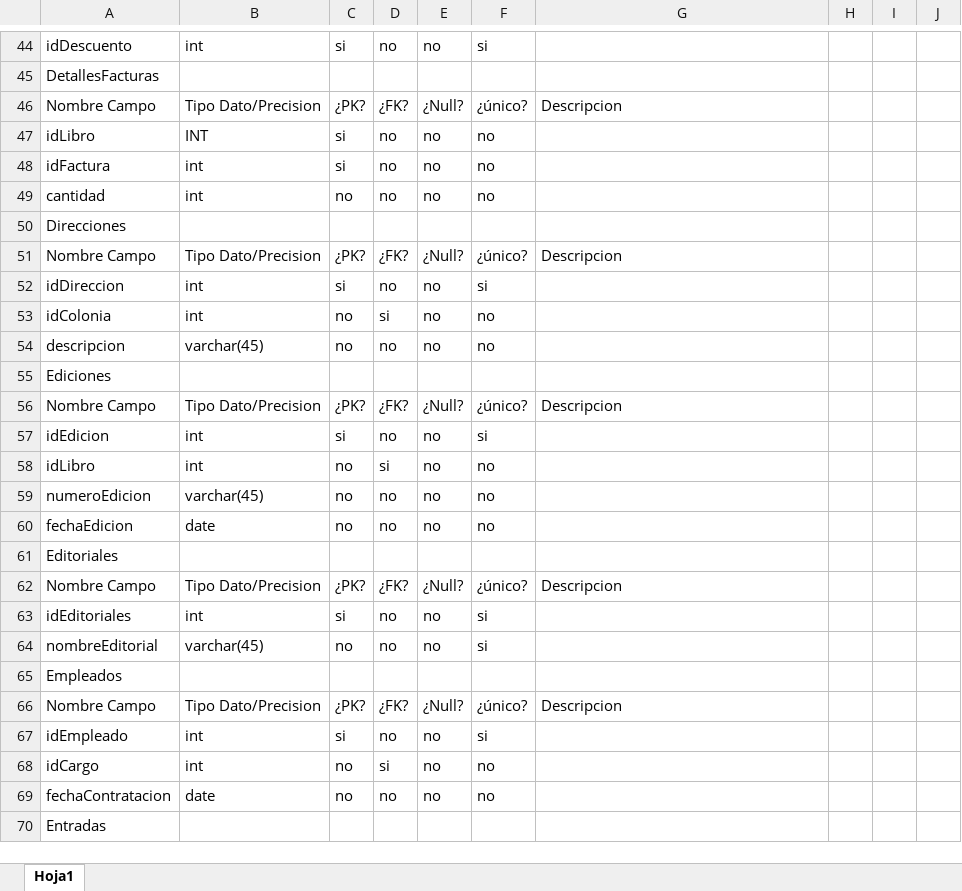
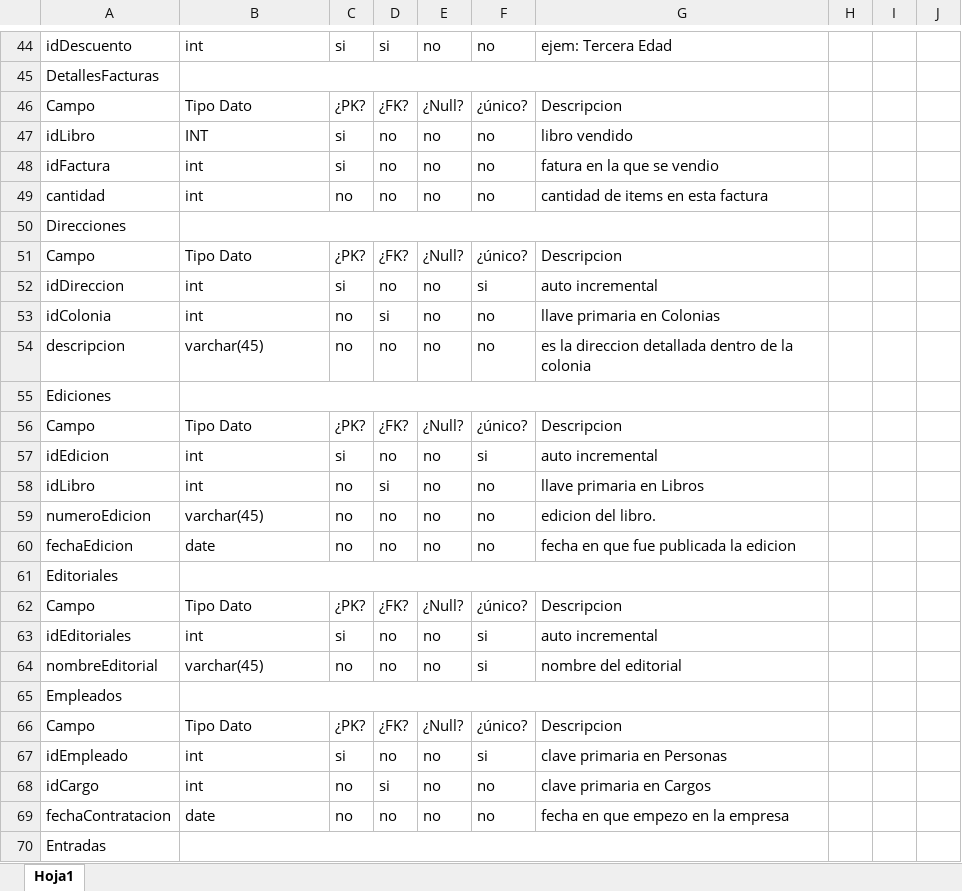
Before and after one commit to litosoler/Biblioteca, an Excel workbook: modelos/Descripcion de Campos.xlsx, sheet Hoja1, drawn as a sheet; only a part is shown, gaps mark what is left out; values as stored, in another font and other column widths than the file's, no cell formats; the diff covers the shown part only; the diff names each change by its address in the sheet, - before the commit and + after, or states it on an @@ line.

Commit message:
modulos y descripcion de campos
descripciones listas para poder despues pasarlas a un documento de word

```diff
--- a/modelos/Descripcion de Campos.xlsx (sheet Hoja1)
+++ b/modelos/Descripcion de Campos.xlsx (sheet Hoja1)
-D44: no
+D44: si
-F44: si
+F44: no
-G44: (empty)
+G44: ejem: Tercera Edad
+B45:G45 merged
-A46: Nombre Campo
+A46: Campo
-B46: Tipo Dato/Precision
+B46: Tipo Dato
-G47: (empty)
+G47: libro vendido
-G48: (empty)
+G48: fatura en la que se vendio
-G49: (empty)
+G49: cantidad de items en esta factura
+B50:G50 merged
-A51: Nombre Campo
+A51: Campo
-B51: Tipo Dato/Precision
+B51: Tipo Dato
-G52: (empty)
+G52: auto incremental
-G53: (empty)
+G53: llave primaria en Colonias
-G54: (empty)
+G54: es la direccion detallada dentro de la colonia
+B55:G55 merged
-A56: Nombre Campo
+A56: Campo
-B56: Tipo Dato/Precision
+B56: Tipo Dato
-G57: (empty)
+G57: auto incremental
-G58: (empty)
+G58: llave primaria en Libros
-G59: (empty)
+G59: edicion del libro.
-G60: (empty)
+G60: fecha en que fue publicada la edicion
+B61:G61 merged
-A62: Nombre Campo
+A62: Campo
-B62: Tipo Dato/Precision
+B62: Tipo Dato
-G63: (empty)
+G63: auto incremental
-G64: (empty)
+G64: nombre del editorial
+B65:G65 merged
-A66: Nombre Campo
+A66: Campo
-B66: Tipo Dato/Precision
+B66: Tipo Dato
-G67: (empty)
+G67: clave primaria en Personas
-G68: (empty)
+G68: clave primaria en Cargos
-G69: (empty)
+G69: fecha en que empezo en la empresa
+B70:G70 merged
```
Also changed, not shown: 184 edited cells and merged cells elsewhere in this sheet, cell formats, 1 other file.
